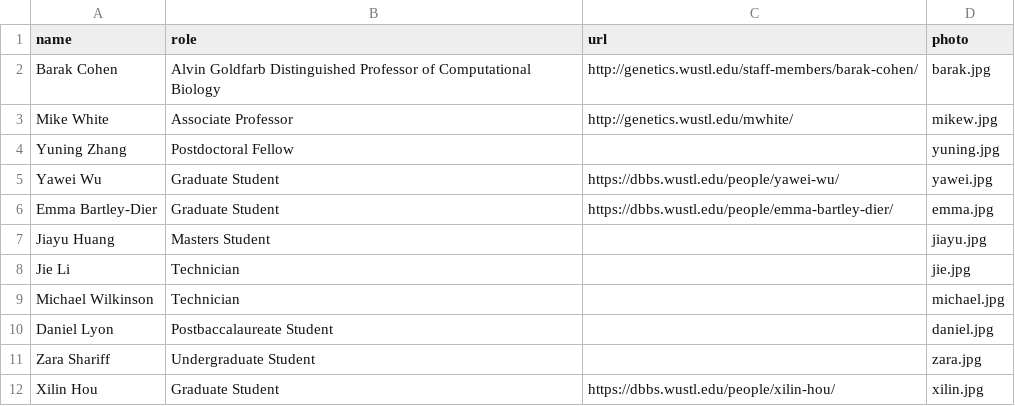
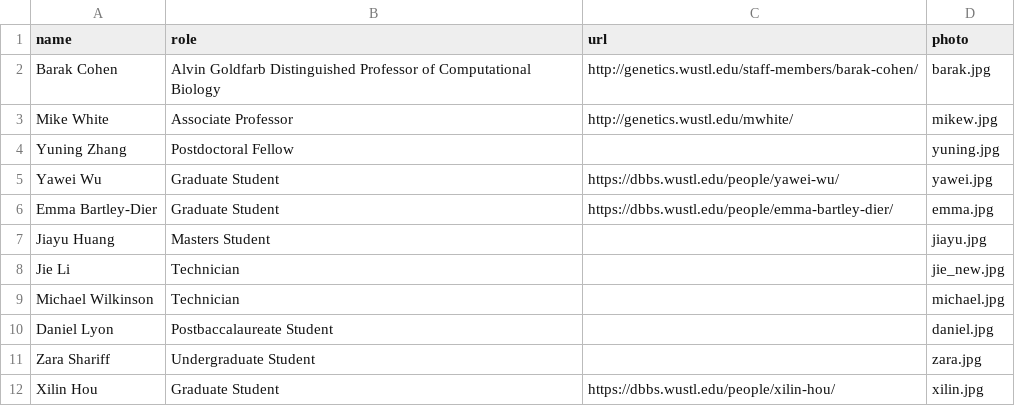
Before and after one commit to barakcohenlab/website, a CSV file: content/people/current.csv, drawn as a sheet.

Commit message:
Update current.csv

```diff
--- a/content/people/current.csv
+++ b/content/people/current.csv
@@ -7,3 +7,3 @@ Emma Bartley-Dier,Graduate Student,https://dbbs.wustl.edu/people/emma-bartley-di
 Jiayu Huang,Masters Student,,jiayu.jpg
-Jie Li,Technician,,jie.jpg
+Jie Li,Technician,,jie_new.jpg
 Michael Wilkinson,Technician,,michael.jpg
```
